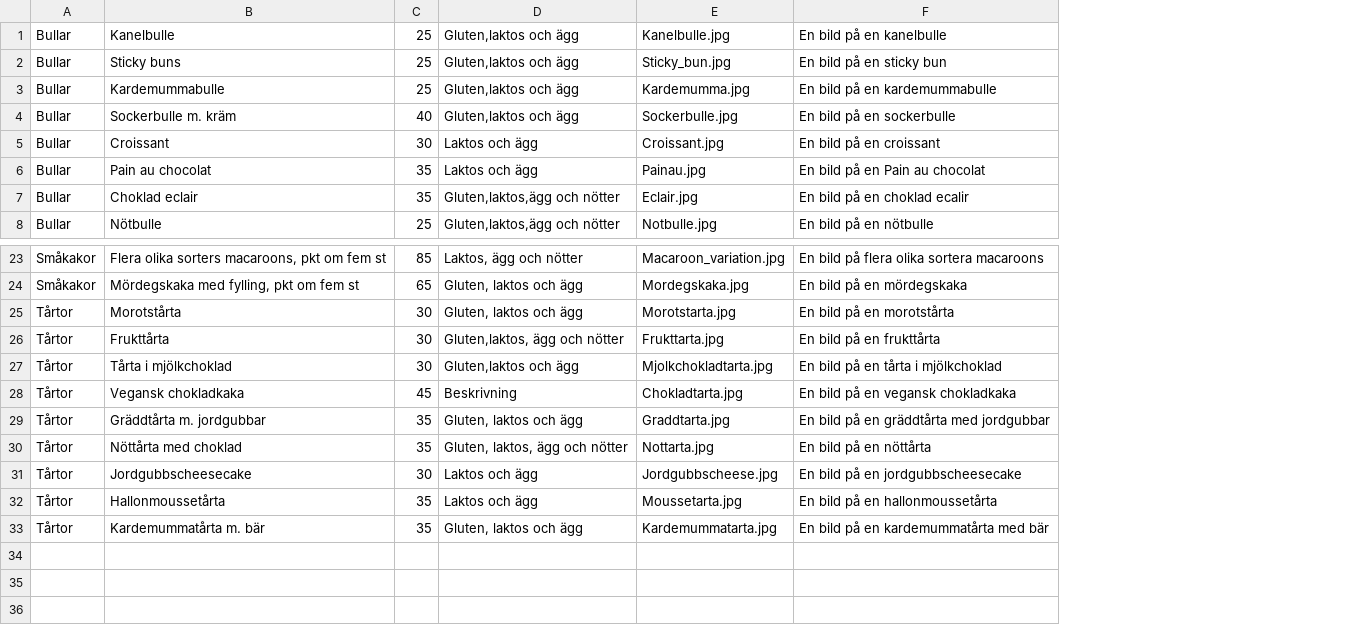
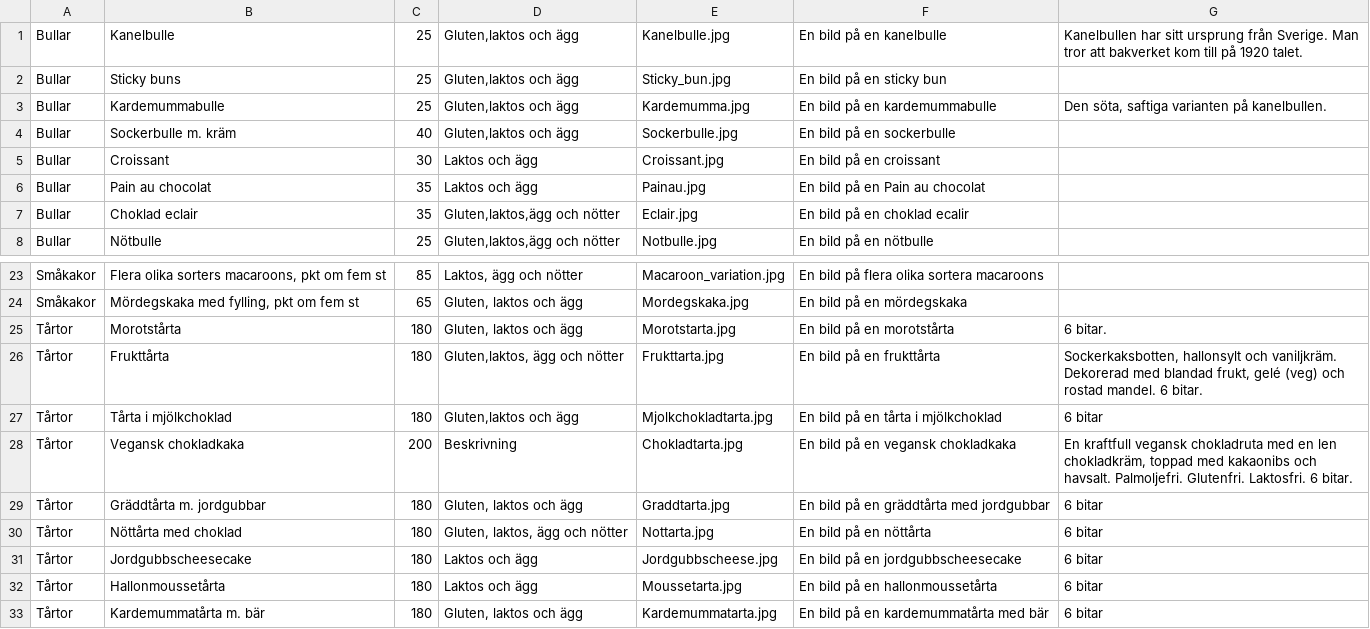
Before and after one commit to pianojoel/ITHSBakeryShop, a CSV file: Grupp9WebbShop.Web/DataImport.csv, drawn as a sheet; only a part is shown, gaps mark what is left out; the diff names each change by its address in the sheet, - before the commit and + after, or states it on an @@ line.

```diff
--- a/Grupp9WebbShop.Web/DataImport.csv
+++ b/Grupp9WebbShop.Web/DataImport.csv
+column G, rows 1-3: Kanelbullen har sitt ursprung från Sverige. Man tror att bakverket kom till på 1920 talet. |  | Den söta, saftiga varianten på kanelbullen.; rows 25-33: 6 bitar. | Sockerkaksbotten, hallonsylt och vaniljkräm. Dekorerad med blandad frukt, gelé (veg) och rostad mandel. 6 bitar. | 6 bitar | En kraftfull vegansk chokladruta med en len chokladkräm, toppad med kakaonibs och havsalt. Palmoljefri. Glutenfri. Laktosfri. 6 bitar. | 6 bitar | 6 bitar | 6 bitar | 6 bitar | 6 bitar
-C25:C27: 30
+C25:C27: 180
-C28: 45
+C28: 200
-C29:C30: 35
+C29:C30: 180
-C31: 30
+C31: 180
-C32:C33: 35
+C32:C33: 180
```
Also changed, not shown: 1 other file.
